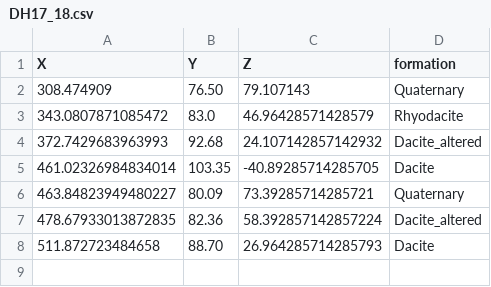
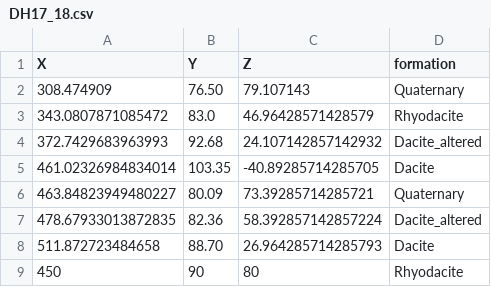
Before and after one commit to Japhiolite/Model2Mine, a CSV file: data/DH17_18.csv, drawn as a sheet.

```diff
--- a/data/DH17_18.csv
+++ b/data/DH17_18.csv
@@ -8 +8,2 @@ X,Y,Z,formation
 511.872723484658,88.70,26.964285714285793,Dacite
+450,90,80,Rhyodacite
```
Also changed, not shown: 27 other files.
